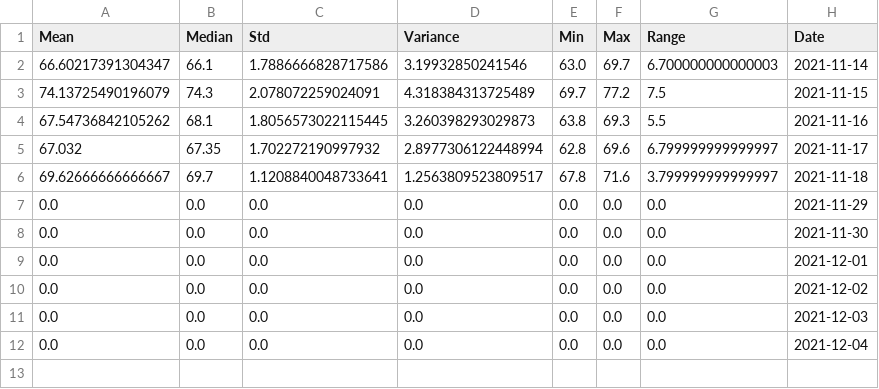
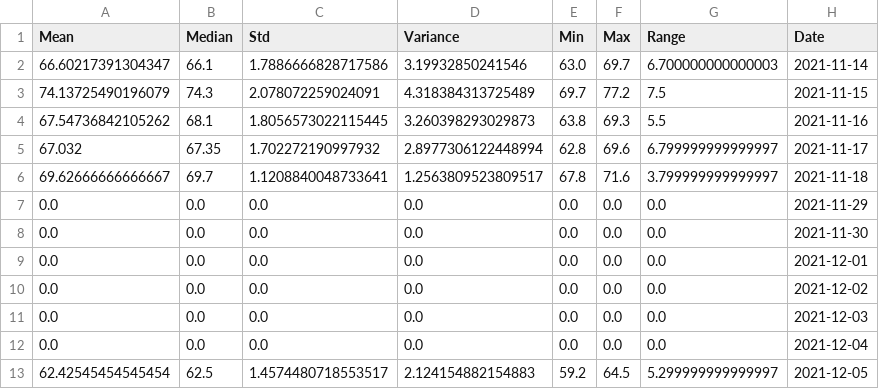
Before and after one commit to alexandreberkovic/IoT, a CSV file: Output data/CSV/humidity.csv (was Final_data/humidity.csv), drawn as a sheet.

```diff
--- a/Final_data/humidity.csv
+++ b/Output data/CSV/humidity.csv
@@ -12 +12,2 @@ Mean,Median,Std,Variance,Min,Max,Range,Date
 0.0,0.0,0.0,0.0,0.0,0.0,0.0,2021-12-04
+62.42545454545454,62.5,1.4574480718553517,2.124154882154883,59.2,64.5,5.299999999999997,2021-12-05
```
Also changed, not shown: Output data/CSV/api.csv, Output data/CSV/light.csv, 25 other files.
